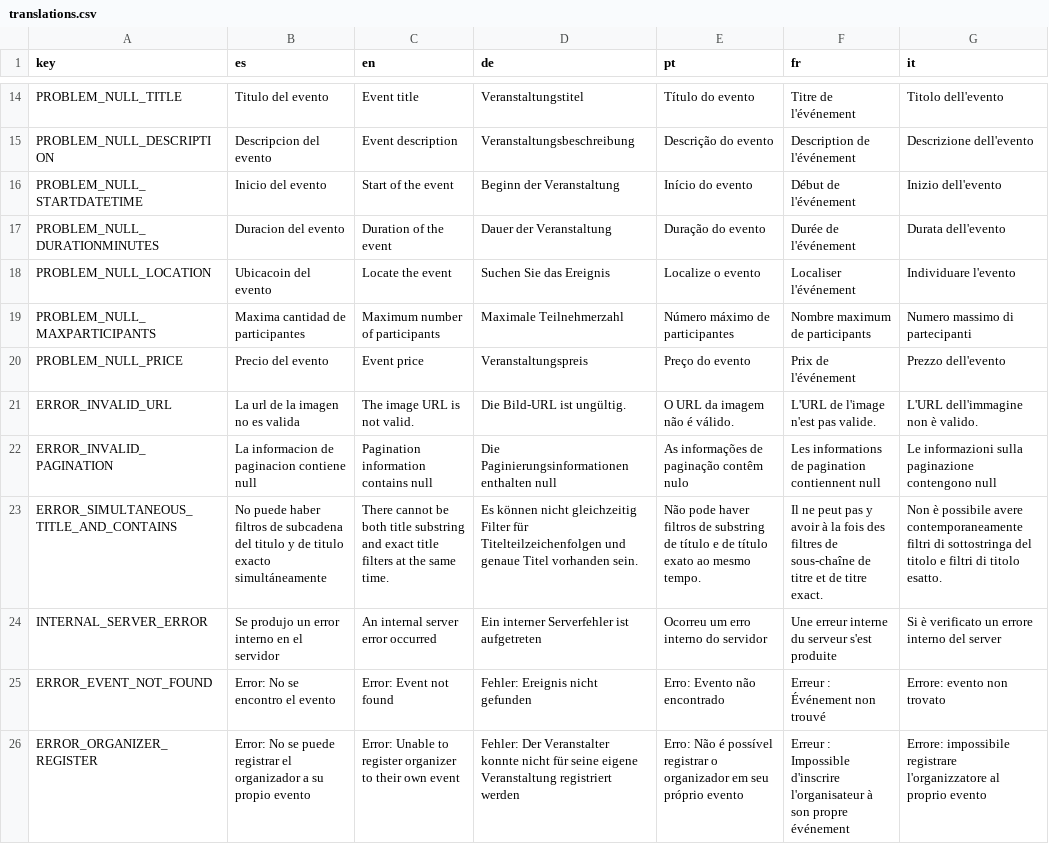
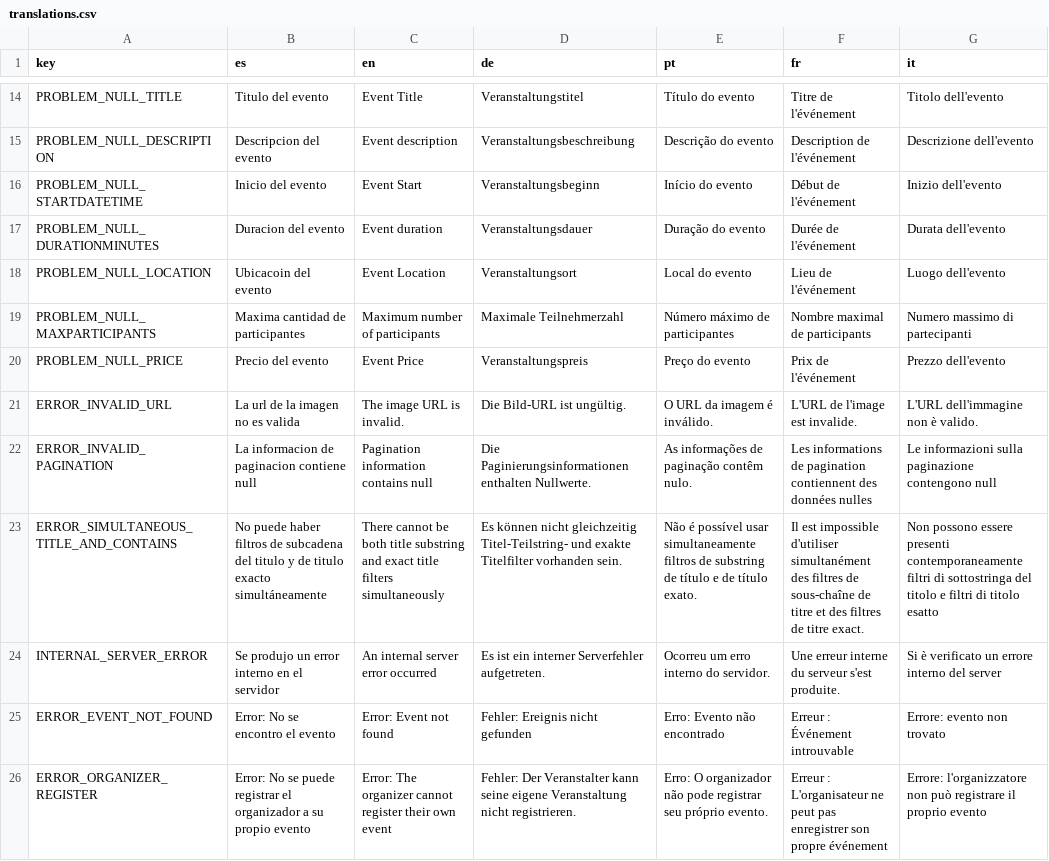
Before and after one commit to lucas-prtt/TACS-TP-2025-Grupo4, a CSV file: Servidor/src/main/resources/translations.csv, drawn as a sheet; only a part is shown, gaps mark what is left out; the diff covers the shown part only; the diff names each change by its address in the sheet, - before the commit and + after, or states it on an @@ line.

```diff
--- a/Servidor/src/main/resources/translations.csv
+++ b/Servidor/src/main/resources/translations.csv
-C14 (en): Event title
+C14 (en): Event Title
-C16 (en): Start of the event
+C16 (en): Event Start
-D16 (de): Beginn der Veranstaltung
+D16 (de): Veranstaltungsbeginn
-C17 (en): Duration of the event
+C17 (en): Event duration
-D17 (de): Dauer der Veranstaltung
+D17 (de): Veranstaltungsdauer
-C18 (en): Locate the event
+C18 (en): Event Location
-D18 (de): Suchen Sie das Ereignis
+D18 (de): Veranstaltungsort
-E18 (pt): Localize o evento
+E18 (pt): Local do evento
-F18 (fr): Localiser l'événement
+F18 (fr): Lieu de l'événement
-G18 (it): Individuare l'evento
+G18 (it): Luogo dell'evento
-F19 (fr): Nombre maximum de participants
+F19 (fr): Nombre maximal de participants
-C20 (en): Event price
+C20 (en): Event Price
-C21 (en): The image URL is not valid.
+C21 (en): The image URL is invalid.
-E21 (pt): O URL da imagem não é válido.
+E21 (pt): O URL da imagem é inválido.
-F21 (fr): L'URL de l'image n'est pas valide.
+F21 (fr): L'URL de l'image est invalide.
-D22 (de): …Paginierungsinformationen enthalten null
+D22 (de): …Paginierungsinformationen enthalten Nullwerte.
-E22 (pt): As informações de paginação contêm nulo
+E22 (pt): As informações de paginação contêm nulo.
-F22 (fr): …pagination contiennent null
+F22 (fr): …pagination contiennent des données nulles
-C23 (en): …title filters at the same time.
+C23 (en): …title filters simultaneously
-D23 (de): …nicht gleichzeitig Filter für Titelteilzeichenfolgen und genaue Titel vorhanden sein.
+D23 (de): …nicht gleichzeitig Titel-Teilstring- und exakte Titelfilter vorhanden sein.
-E23 (pt): Não pode haver filtros de substring de título e de título exato ao mesmo tempo.
+E23 (pt): Não é possível usar simultaneamente filtros de substring de título e de título exato.
-F23 (fr): Il ne peut pas y avoir à la fois des filtres de sous-chaîne de titre et de titre…
+F23 (fr): Il est impossible d'utiliser simultanément des filtres de sous-chaîne de titre et des filtres de titre…
-G23 (it): Non è possibile avere contemporaneamente filtri di sottostringa del titolo e filtri di titolo esatto.
+G23 (it): Non possono essere presenti contemporaneamente filtri di sottostringa del titolo e filtri di titolo esatto
-D24 (de): Ein interner Serverfehler ist aufgetreten
+D24 (de): Es ist ein interner Serverfehler aufgetreten.
-E24 (pt): Ocorreu um erro interno do servidor
+E24 (pt): Ocorreu um erro interno do servidor.
-F24 (fr): Une erreur interne du serveur s'est produite
+F24 (fr): Une erreur interne du serveur s'est produite.
-F25 (fr): Erreur : Événement non trouvé
+F25 (fr): Erreur : Événement introuvable
-C26 (en): Error: Unable to register organizer to their own…
+C26 (en): Error: The organizer cannot register their own…
-D26 (de): …Der Veranstalter konnte nicht für seine eigene Veranstaltung registriert werden
+D26 (de): …Der Veranstalter kann seine eigene Veranstaltung nicht registrieren.
-E26 (pt): Erro: Não é possível registrar o organizador em seu próprio evento
+E26 (pt): Erro: O organizador não pode registrar seu próprio evento.
-F26 (fr): Erreur : Impossible d'inscrire l'organisateur à son propre…
+F26 (fr): Erreur : L'organisateur ne peut pas enregistrer son propre…
-G26 (it): Errore: impossibile registrare l'organizzatore al proprio evento
+G26 (it): Errore: l'organizzatore non può registrare il proprio evento
```
Also changed, not shown: 5 added rows and 78 edited cells elsewhere in this file, 2 other files.
